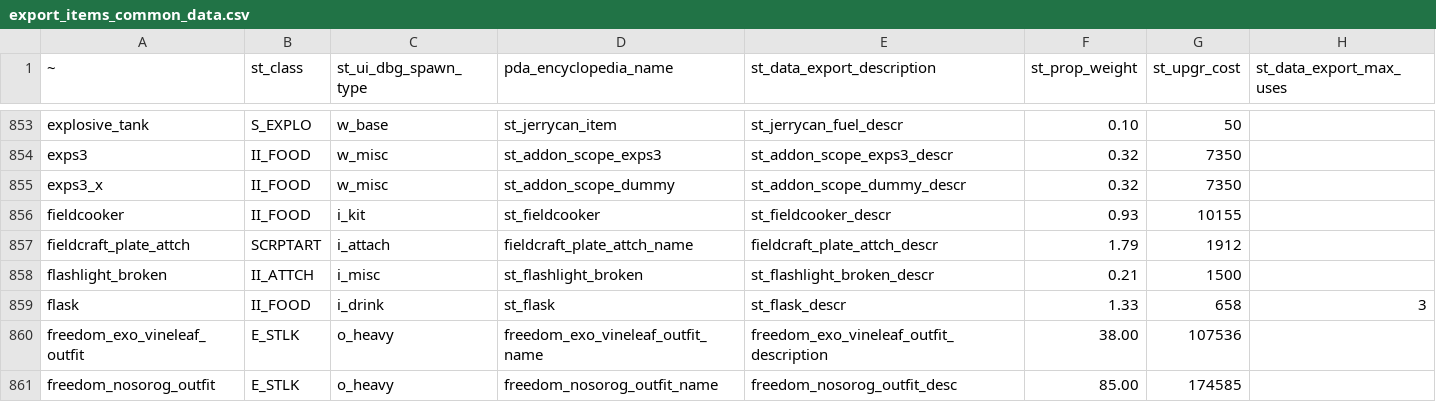
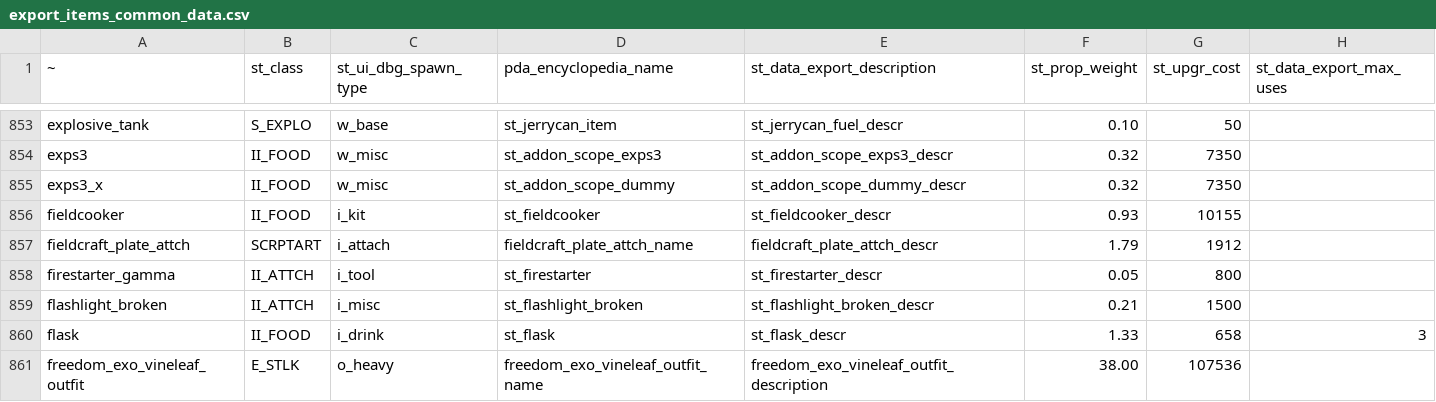
Before and after one commit to JoshuaCarter/stalker-anomaly-gamma-db, a CSV file: data/gamma-0.9.5/export_items_common_data.csv, drawn as a sheet; only a part is shown, gaps mark what is left out; the shorter side is filled out with more unchanged rows; the diff names each change by its address in the sheet, - before the commit and + after, or states it on an @@ line.

```diff
--- a/data/gamma-0.9.5/export_items_common_data.csv
+++ b/data/gamma-0.9.5/export_items_common_data.csv
+row 858: firestarter_gamma | II_ATTCH | i_tool | st_firestarter | st_firestarter_descr | 0.05 | 800
```
Also changed, not shown: data/gamma-0.9.5/en_us.csv, data/gamma-0.9.5/export_artefacts.csv, 44 other files.
